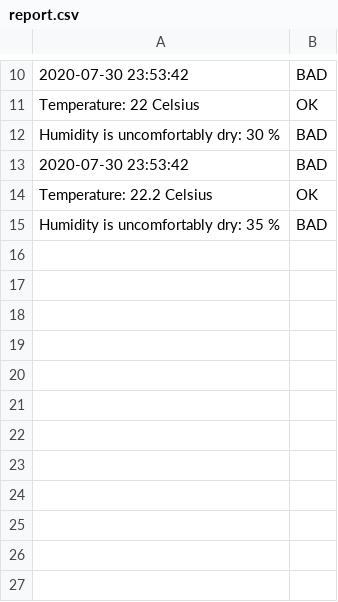
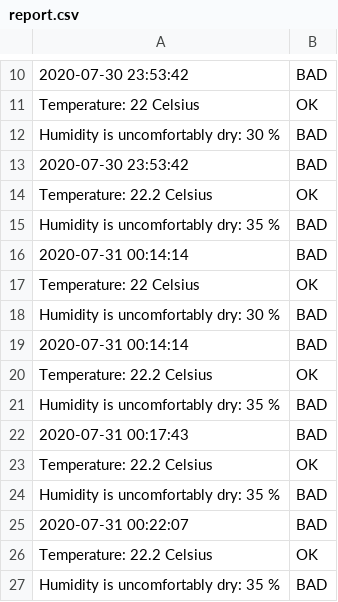
Before and after one commit to tienngthth/3748840_3757934, a CSV file: source/files/report.csv, drawn as a sheet; only a part is shown, gaps mark what is left out.

```diff
--- a/source/files/report.csv
+++ b/source/files/report.csv
@@ -15 +15,13 @@ Temperature: 22.2 Celsius, OK
 Humidity is uncomfortably dry: 35 %, BAD
+2020-07-31 00:14:14, BAD
+Temperature: 22 Celsius, OK
+Humidity is uncomfortably dry: 30 %, BAD
+2020-07-31 00:14:14, BAD
+Temperature: 22.2 Celsius, OK
+Humidity is uncomfortably dry: 35 %, BAD
+2020-07-31 00:17:43, BAD
+Temperature: 22.2 Celsius, OK
+Humidity is uncomfortably dry: 35 %, BAD
+2020-07-31 00:22:07, BAD
+Temperature: 22.2 Celsius, OK
+Humidity is uncomfortably dry: 35 %, BAD
```
Also changed, not shown: 12 other files.
